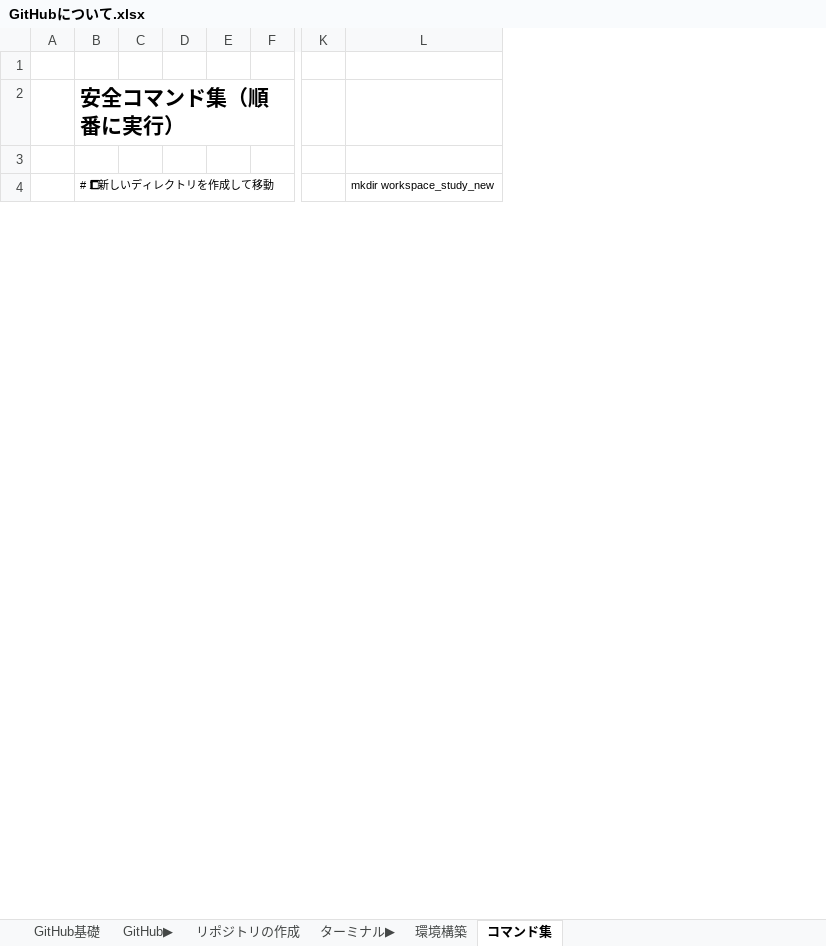
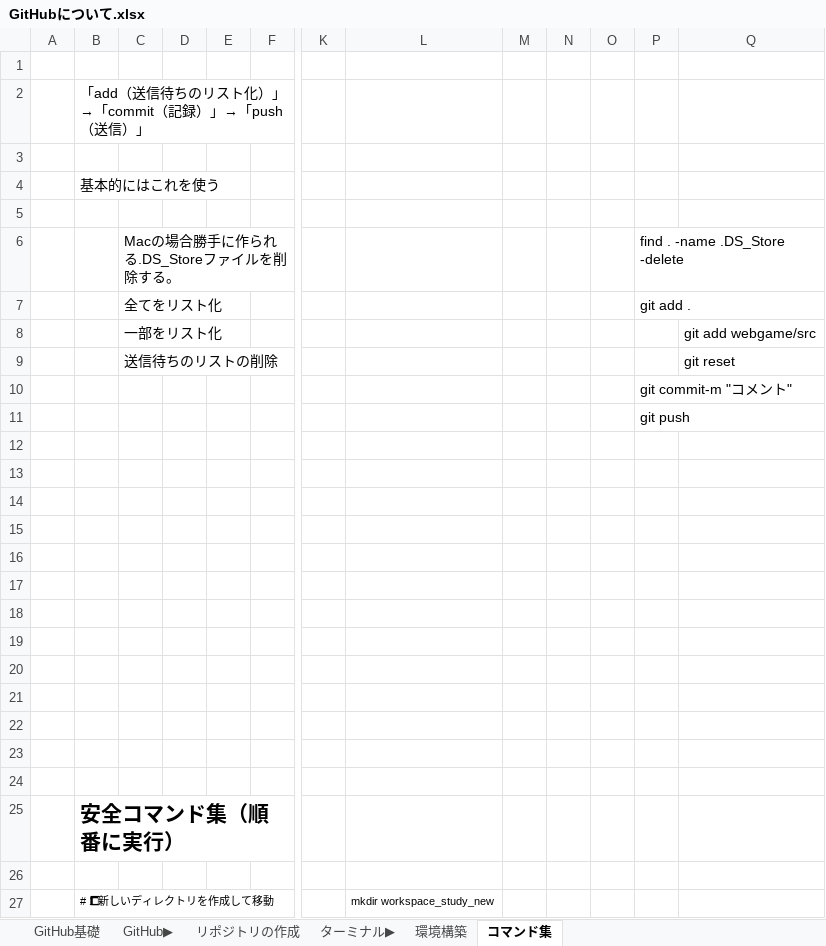
Before and after one commit to aoaoaoao143/workspace_study, an Excel workbook: docs/00_基礎/GitHubについて.xlsx, sheet コマンド集, drawn as a sheet; only a part is shown, gaps mark what is left out; values as stored, in another font and other column widths than the file's, no borders; removed rows and columns are numbered as before the commit, all else as after; rows hold the shown columns only; the diff covers the shown part only; the diff names each change by its address in the sheet, - before the commit and + after, or states it on an @@ line.

```diff
--- a/docs/00_基礎/GitHubについて.xlsx (sheet コマンド集)
+++ b/docs/00_基礎/GitHubについて.xlsx (sheet コマンド集)
-column C, empty
+column C, empty
+column M, empty
+column N, empty
+column O, empty
+column P, empty
+column Q, empty
+row 1: (empty)
+row 2:  | 「add（送信待ちのリスト化）」→「commit（記録）」→「push（送信）」
+row 3: (empty)
+row 4:  | 基本的にはこれを使う
+row 5: (empty)
+row 6:  |  | Macの場合勝手に作られる.DS_Storeファイルを削除する。 |  |  |  |  |  |  |  |  | find . -name .DS_Store -delete
+row 7:  |  | 全てをリスト化 |  |  |  |  |  |  |  |  | git add .
+row 8:  |  | 一部をリスト化 |  |  |  |  |  |  |  |  |  | git add webgame/src
+row 9:  |  | 送信待ちのリストの削除 |  |  |  |  |  |  |  |  |  | git reset
+row 10:  |  |  |  |  |  |  |  |  |  |  | git commit-m "コメント"
+row 11:  |  |  |  |  |  |  |  |  |  |  | git push
+row 12: (empty)
+row 13: (empty)
+row 14: (empty)
+row 15: (empty)
+row 16: (empty)
+row 17: (empty)
+row 18: (empty)
+row 19: (empty)
+row 20: (empty)
+row 21: (empty)
+row 22: (empty)
+row 23: (empty)
```
Also changed, not shown: 7 removed rows elsewhere in this sheet, 21 other files.
